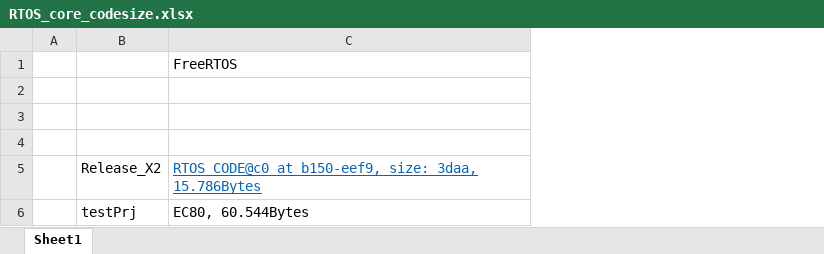
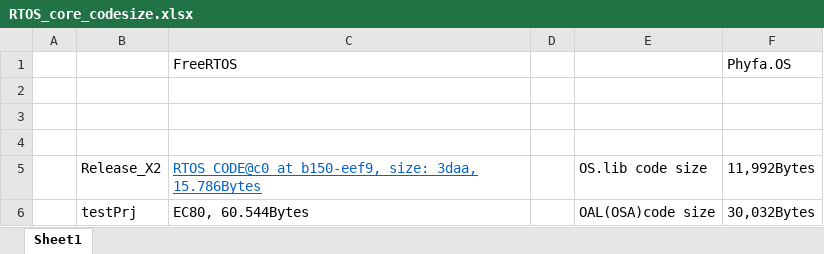
Before and after one commit to wirelessModem/zzwSimu, an Excel workbook: RTOS_core_codesize.xlsx, sheet Sheet1, drawn as a sheet; values as stored, in another font and other column widths than the file's, no borders; the diff names each change by its address in the sheet, - before the commit and + after, or states it on an @@ line.

Commit message:
更新phyFa os code size

```diff
--- a/RTOS_core_codesize.xlsx (sheet Sheet1)
+++ b/RTOS_core_codesize.xlsx (sheet Sheet1)
+column D, empty
+column E, rows 5-6: OS.lib code size | OAL(OSA)code size
+column F, rows 1-6: Phyfa.OS |  |  |  | 11,992Bytes | 30,032Bytes
```
Also changed, not shown: 4 other files.
